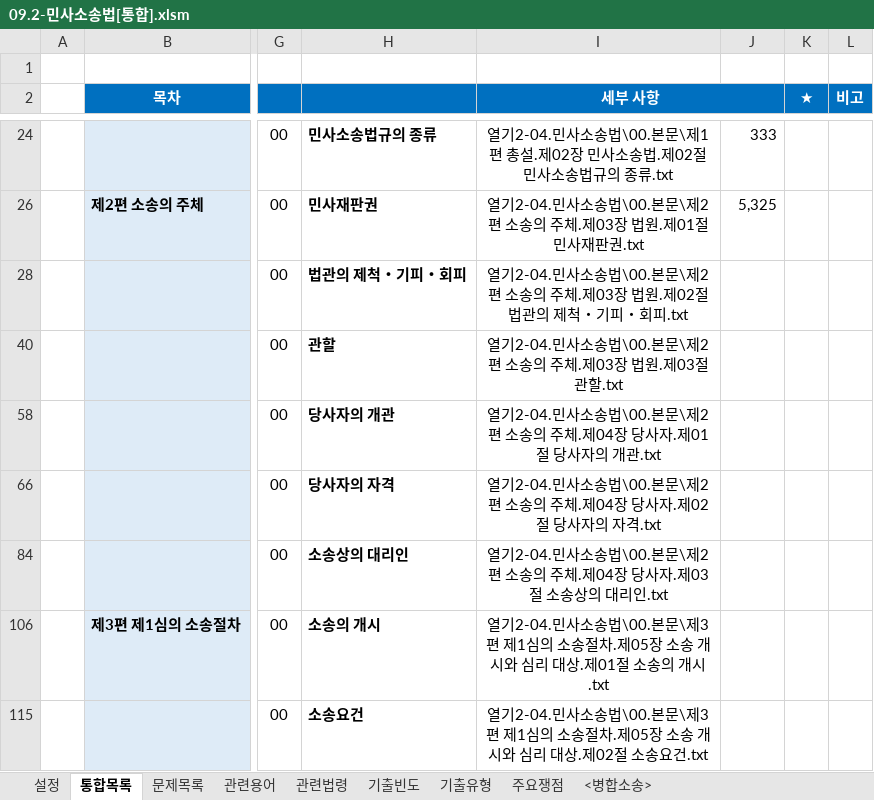
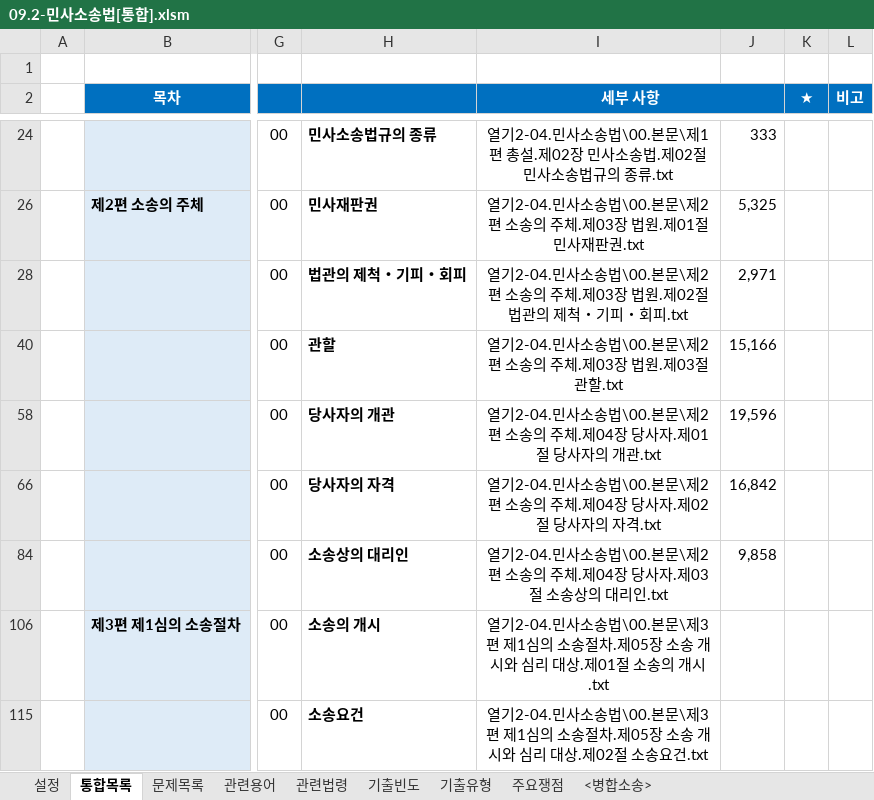
Before and after one commit to aeugo/StudyCPLA, an Excel workbook: 2-04.민사소송법/99.통합/09.2-민사소송법[통합].xlsm, sheet 통합목록, drawn as a sheet; only a part is shown, gaps mark what is left out; values as stored, in another font and other column widths than the file's, no borders; conditional formats not drawn; the diff names each change by its address in the sheet, - before the commit and + after, or states it on an @@ line.

Commit message:
2026.11.02. 민사소송법 교재 본문 추가

```diff
--- a/2-04.민사소송법/99.통합/09.2-민사소송법[통합].xlsm (sheet 통합목록)
+++ b/2-04.민사소송법/99.통합/09.2-민사소송법[통합].xlsm (sheet 통합목록)
-J28: (empty)
+J28: 2,971
-J40: (empty)
+J40: 15,166
-J58: (empty)
+J58: 19,596
-J66: (empty)
+J66: 16,842
-J84: (empty)
+J84: 9,858
```
Also changed, not shown: hidden cells, 6 other files.
